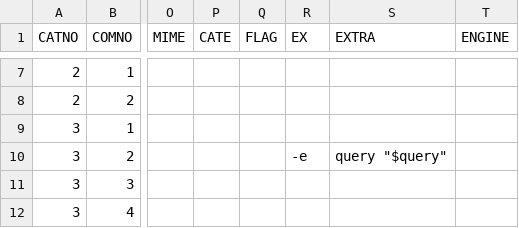
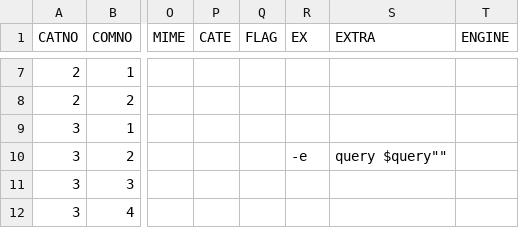
Before and after one commit to DreaM117er/mux-os, a CSV file: app.csv, drawn as a sheet; only a part is shown, gaps mark what is left out; the diff names each change by its address in the sheet, - before the commit and + after, or states it on an @@ line.

```diff
--- a/app.csv
+++ b/app.csv
-S10 (EXTRA): query "$query"
+S10 (EXTRA): query $query""
```
Also changed, not shown: system.csv.
